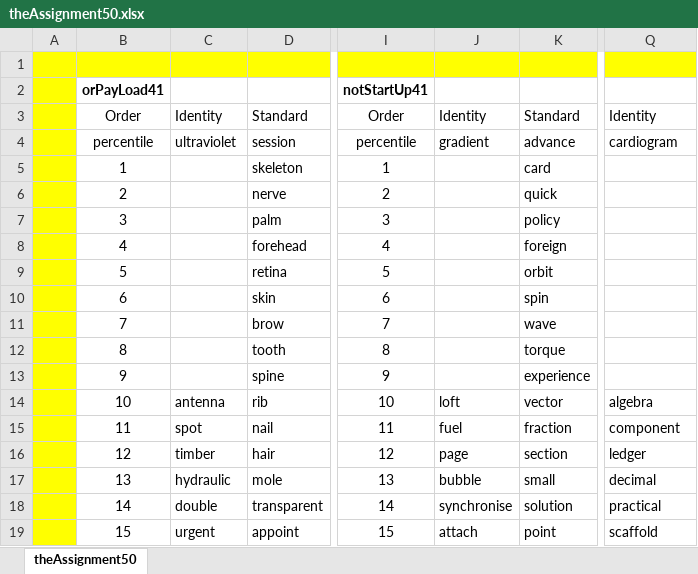
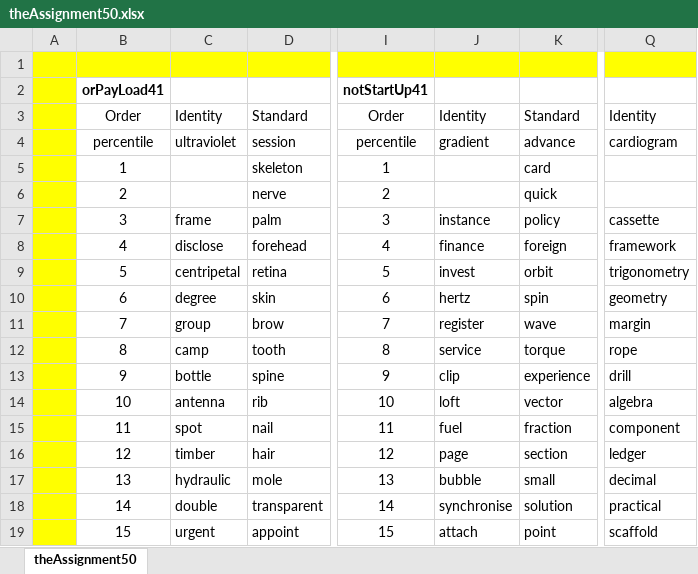
Before and after one commit to openroot/onlyIf31, an Excel workbook: theAssignment50/theAssignment50.xlsx, sheet theAssignment50, drawn as a sheet; only a part is shown, gaps mark what is left out; values as stored, in another font and other column widths than the file's, no borders; charts and pictures not drawn; the diff covers the shown part only; the diff names each change by its address in the sheet, - before the commit and + after, or states it on an @@ line.

```diff
--- a/theAssignment50/theAssignment50.xlsx (sheet theAssignment50)
+++ b/theAssignment50/theAssignment50.xlsx (sheet theAssignment50)
-C7: (empty)
+C7: frame
-J7: (empty)
+J7: instance
-Q7: (empty)
+Q7: cassette
-C8: (empty)
+C8: disclose
-J8: (empty)
+J8: finance
-Q8: (empty)
+Q8: framework
-C9: (empty)
+C9: centripetal
-J9: (empty)
+J9: invest
-Q9: (empty)
+Q9: trigonometry
-C10: (empty)
+C10: degree
-J10: (empty)
+J10: hertz
-Q10: (empty)
+Q10: geometry
-C11: (empty)
+C11: group
-J11: (empty)
+J11: register
-Q11: (empty)
+Q11: margin
-C12: (empty)
+C12: camp
-J12: (empty)
+J12: service
-Q12: (empty)
+Q12: rope
-C13: (empty)
+C13: bottle
-J13: (empty)
+J13: clip
-Q13: (empty)
+Q13: drill
```
Also changed, not shown: 21 edited cells elsewhere in this sheet, 4 other files.
